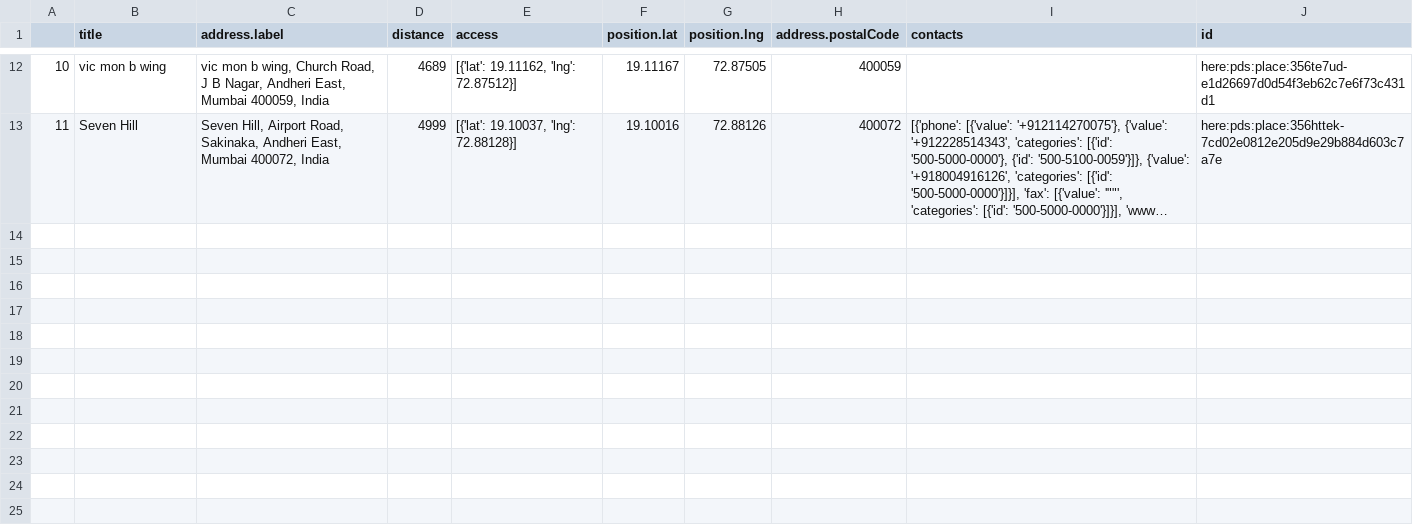
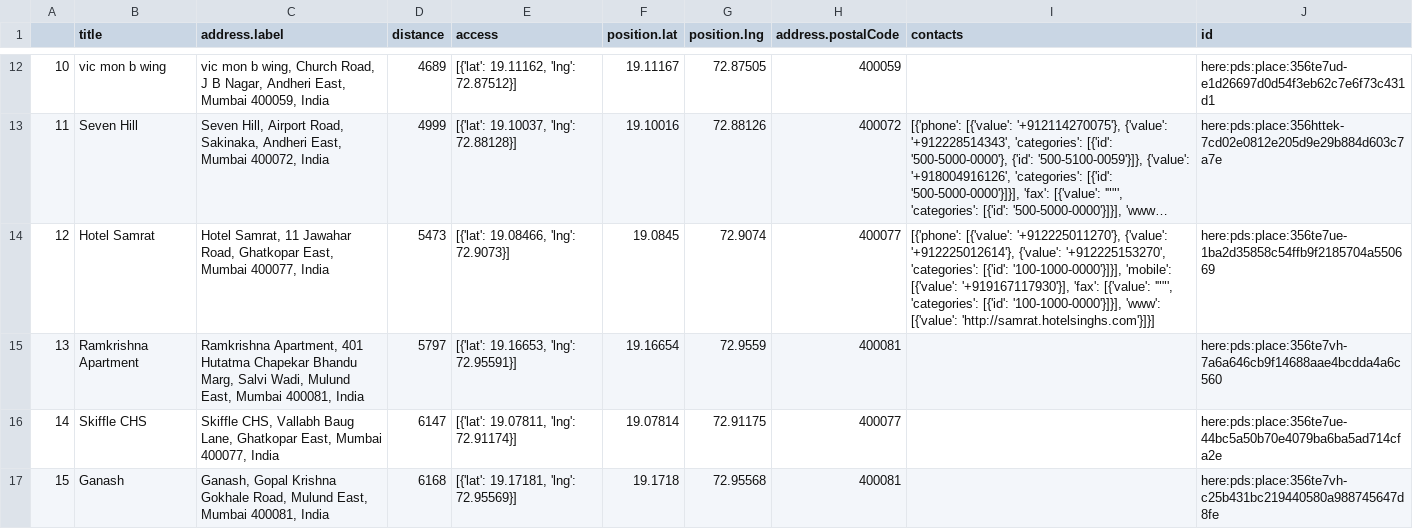
Before and after one commit to ak2502/geo_crioIDB, a CSV file: cleaned_apartment.csv, drawn as a sheet; only a part is shown, gaps mark what is left out; long unchanged cells end in …; the diff covers the shown part only; the diff names each change by its address in the sheet, - before the commit and + after, or states it on an @@ line.

```diff
--- a/cleaned_apartment.csv
+++ b/cleaned_apartment.csv
+row 14: 12 | Hotel Samrat | Hotel Samrat, 11 Jawahar Road, Ghatkopar East, Mumbai 400077, India | 5473 | [{'lat': 19.08466, 'lng': 72.9073}] | 19.0845 | 72.9074 | 400077 | [{'phone': [{'value': '+912225011270'}, {'value': '+912225012614'}, {'value': '+912225153270', 'categories': [{'id': '100-1000-0000'}]}], 'mobile': [{'value': '+919167117930'}], 'fax': [{'value': '""', 'categories': [{'id': '100-1000-0000'}]}], 'www': [{'value': 'http://samrat.hotelsinghs.com'}]}] | here:pds:place:356te7ue-1ba2d35858c54ffb9f2185704a550669
+row 15: 13 | Ramkrishna Apartment | Ramkrishna Apartment, 401 Hutatma Chapekar Bhandu Marg, Salvi Wadi, Mulund East, Mumbai 400081, India | 5797 | [{'lat': 19.16653, 'lng': 72.95591}] | 19.16654 | 72.9559 | 400081 |  | here:pds:place:356te7vh-7a6a646cb9f14688aae4bcdda4a6c560
+row 16: 14 | Skiffle CHS | Skiffle CHS, Vallabh Baug Lane, Ghatkopar East, Mumbai 400077, India | 6147 | [{'lat': 19.07811, 'lng': 72.91174}] | 19.07814 | 72.91175 | 400077 |  | here:pds:place:356te7ue-44bc5a50b70e4079ba6ba5ad714cfa2e
+row 17: 15 | Ganash | Ganash, Gopal Krishna Gokhale Road, Mulund East, Mumbai 400081, India | 6168 | [{'lat': 19.17181, 'lng': 72.95569}] | 19.1718 | 72.95568 | 400081 |  | here:pds:place:356te7vh-c25b431bc219440580a988745647d8fe
```
Also changed, not shown: 4 added rows elsewhere in this file, 3 other files.
